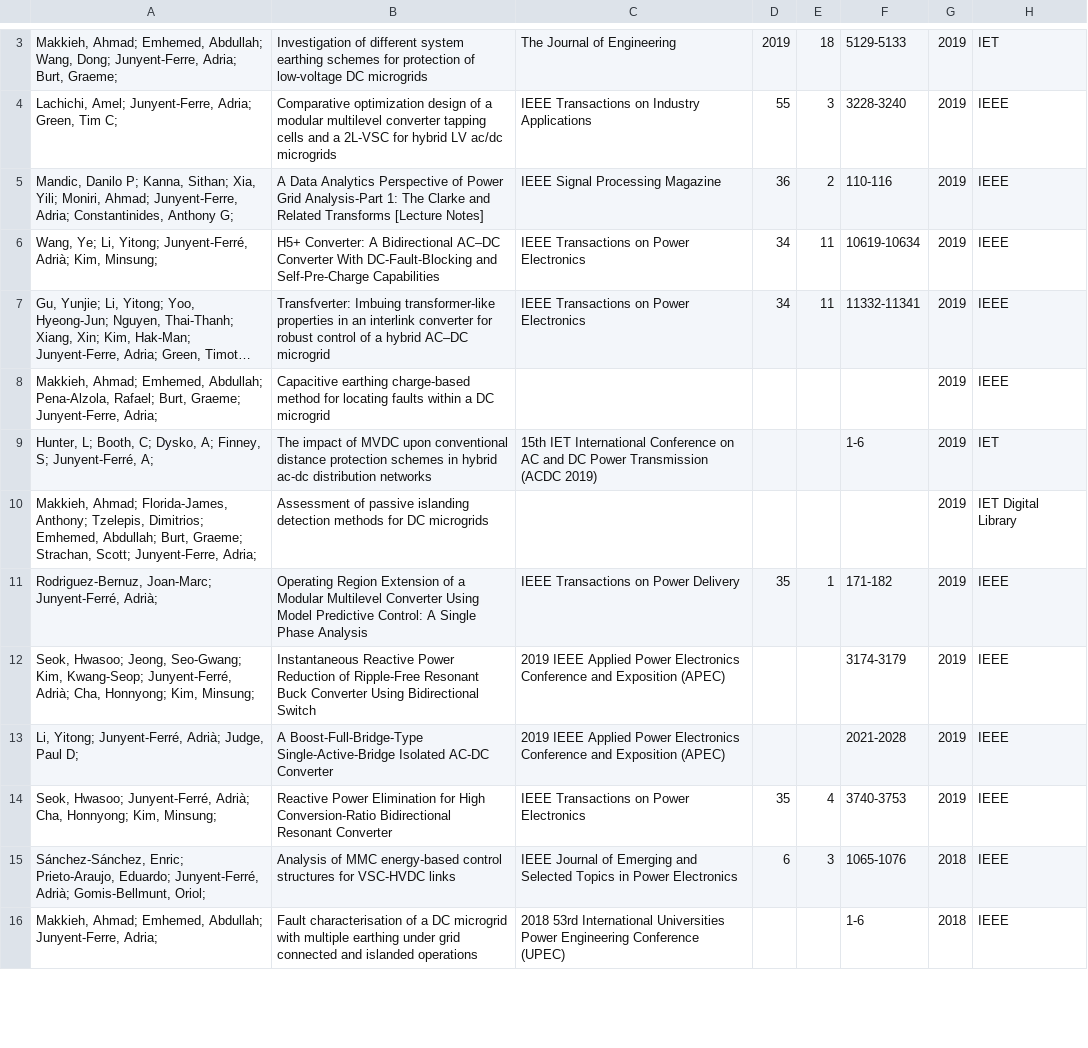
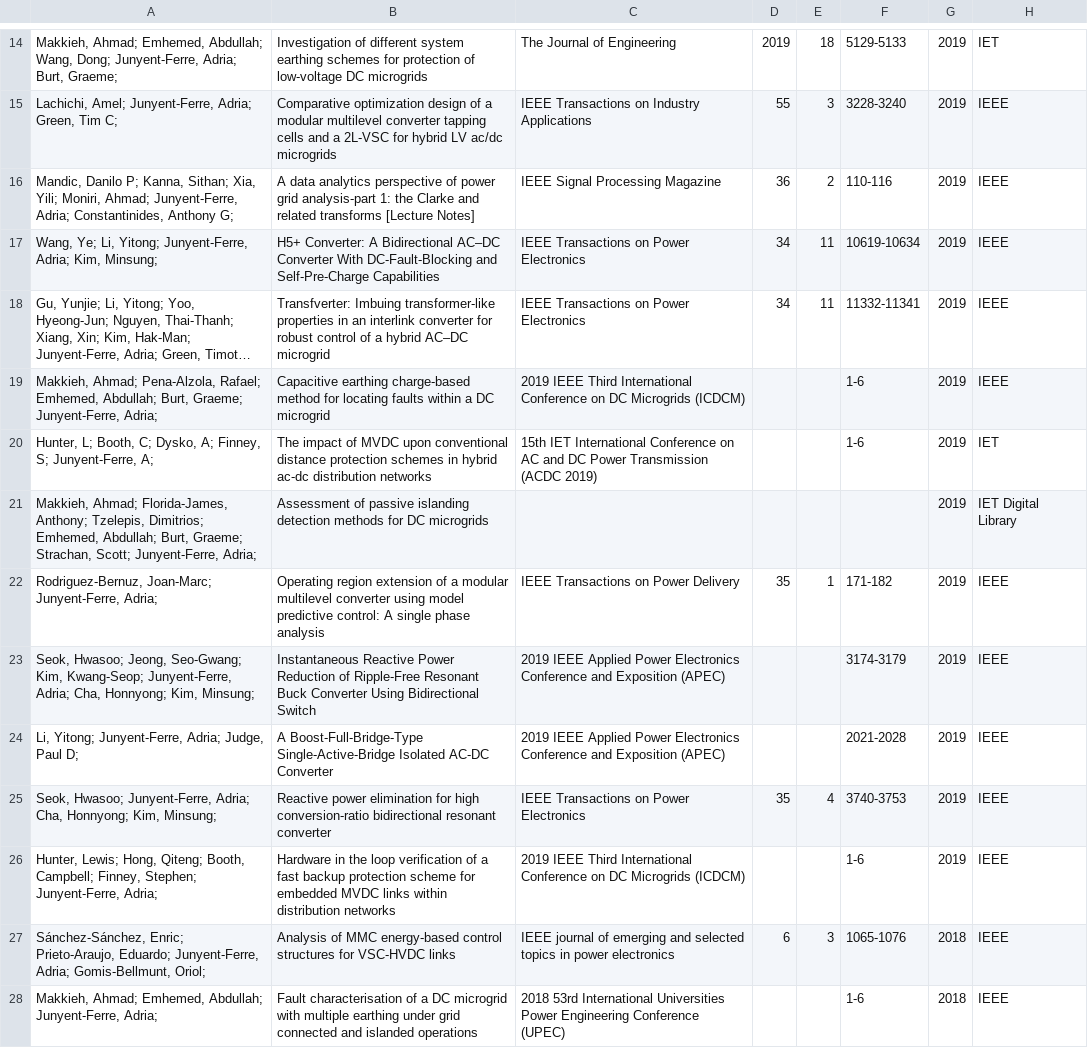
Before and after one commit to ajunyent/ajunyent.github.io, a CSV file: scripts/citations.csv, drawn as a sheet; only a part is shown, gaps mark what is left out; long unchanged cells end in …; addresses are those after the commit; the diff covers the shown part only; the diff names each change by its address in the sheet, - before the commit and + after, or states it on an @@ line.

Commit message:
Updated publications and added IEEE PES Webinar page

```diff
--- a/scripts/citations.csv
+++ b/scripts/citations.csv
-B16: A Data Analytics Perspective of Power Grid Analysis-Part 1: The Clarke and Related Transforms [Lecture Notes]
+B16: A data analytics perspective of power grid analysis-part 1: the Clarke and related transforms [Lecture Notes]
-A17: …Li, Yitong; Junyent-Ferré, Adrià; Kim, Minsung;
+A17: …Li, Yitong; Junyent-Ferre, Adria; Kim, Minsung;
-A19: Makkieh, Ahmad; Emhemed, Abdullah; Pena-Alzola, Rafael; Burt, Graeme;…
+A19: Makkieh, Ahmad; Pena-Alzola, Rafael; Emhemed, Abdullah; Burt, Graeme;…
-C19: (empty)
+C19: 2019 IEEE Third International Conference on DC Microgrids (ICDCM)
-F19: (empty)
+F19: 1-6
-A20: …Finney, S; Junyent-Ferré, A;
+A20: …Finney, S; Junyent-Ferre, A;
-A22: Rodriguez-Bernuz, Joan-Marc; Junyent-Ferré, Adrià;
+A22: Rodriguez-Bernuz, Joan-Marc; Junyent-Ferre, Adria;
-B22: Operating Region Extension of a Modular Multilevel Converter Using Model Predictive Control: A Single Phase Analysis
+B22: Operating region extension of a modular multilevel converter using model predictive control: A single phase analysis
-A23: …Kim, Kwang-Seop; Junyent-Ferré, Adrià; Cha, Honnyong;…
+A23: …Kim, Kwang-Seop; Junyent-Ferre, Adria; Cha, Honnyong;…
-A24: Li, Yitong; Junyent-Ferré, Adrià; Judge, Paul…
+A24: Li, Yitong; Junyent-Ferre, Adria; Judge, Paul…
-A25: Seok, Hwasoo; Junyent-Ferré, Adrià; Cha, Honnyong;…
+A25: Seok, Hwasoo; Junyent-Ferre, Adria; Cha, Honnyong;…
-B25: Reactive Power Elimination for High Conversion-Ratio Bidirectional Resonant Converter
+B25: Reactive power elimination for high conversion-ratio bidirectional resonant converter
+row 26: Hunter, Lewis; Hong, Qiteng; Booth, Campbell; Finney, Stephen; Junyent-Ferre, Adria; | Hardware in the loop verification of a fast backup protection scheme for embedded MVDC links within distribution networks | 2019 IEEE Third International Conference on DC Microgrids (ICDCM) |  |  | 1-6 | 2019 | IEEE
-A27: …Prieto-Araujo, Eduardo; Junyent-Ferré, Adrià; Gomis-Bellmunt, Oriol;
+A27: …Prieto-Araujo, Eduardo; Junyent-Ferre, Adria; Gomis-Bellmunt, Oriol;
-C27: IEEE Journal of Emerging and Selected Topics in Power Electronics
+C27: IEEE journal of emerging and selected topics in power electronics
```
Also changed, not shown: 12 added rows, 1 removed row and 63 edited cells elsewhere in this file, 8 other files.
